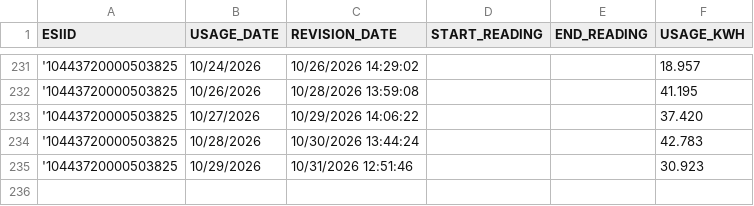
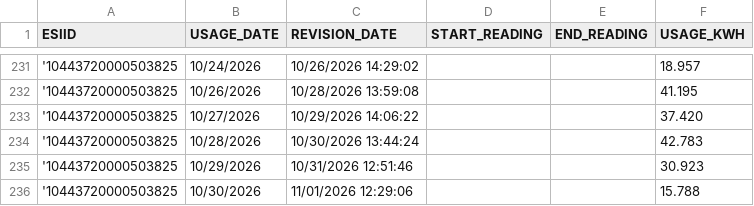
Before and after one commit to Casonrlove/energy-tracker, a CSV file: Daily_Data.csv, drawn as a sheet; only a part is shown, gaps mark what is left out.

```diff
--- a/Daily_Data.csv
+++ b/Daily_Data.csv
@@ -235 +235,2 @@ ESIID,USAGE_DATE,REVISION_DATE,START_READING,END_READING,USAGE_KWH
 '10443720000503825,10/29/2026,10/31/2026 12:51:46,,,30.923
+'10443720000503825,10/30/2026,11/01/2026 12:29:06,,,15.788
```
